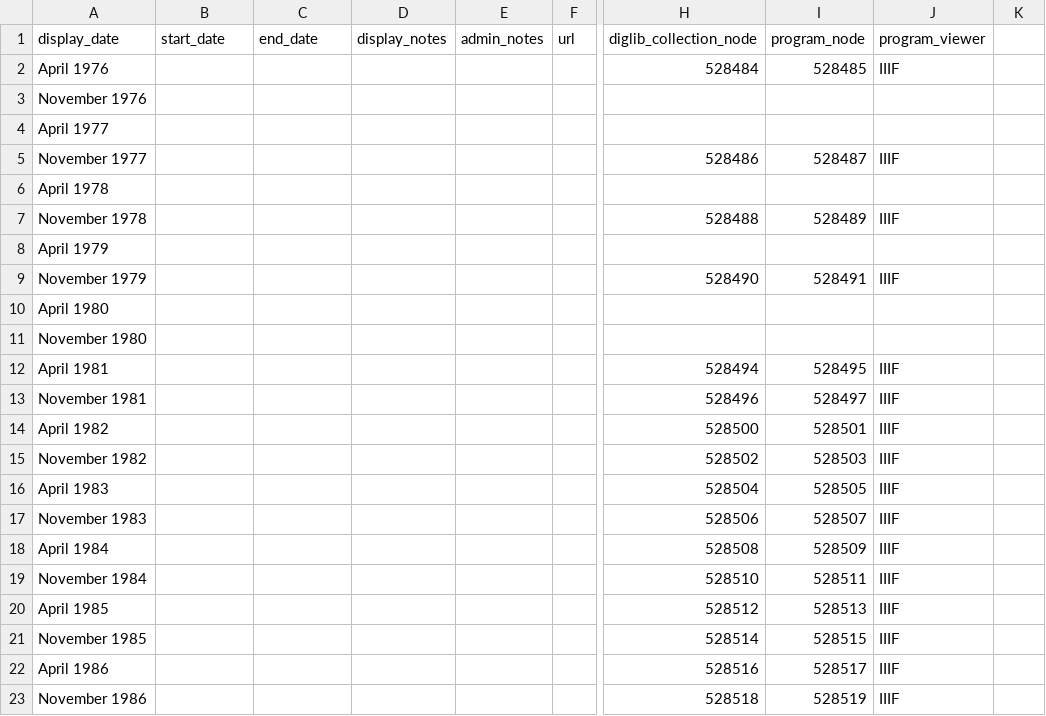
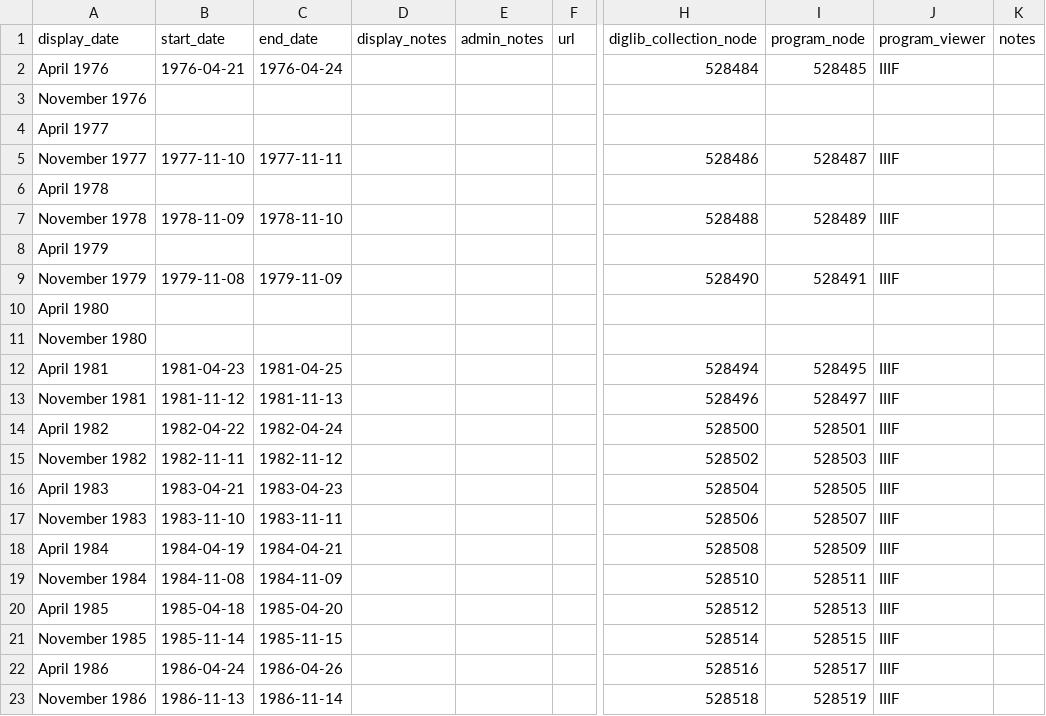
Before and after one commit to AmericanPhilosophicalSociety/video-experiment, a CSV file: meetings.csv, drawn as a sheet; only a part is shown, gaps mark what is left out; the diff covers the shown part only; the diff names each change by its address in the sheet, - before the commit and + after, or states it on an @@ line.

```diff
--- a/meetings.csv
+++ b/meetings.csv
-K1: (empty)
+K1: notes
-B2 (start_date): (empty)
+B2 (start_date): 1976-04-21
-C2 (end_date): (empty)
+C2 (end_date): 1976-04-24
-B5 (start_date): (empty)
+B5 (start_date): 1977-11-10
-C5 (end_date): (empty)
+C5 (end_date): 1977-11-11
-B7 (start_date): (empty)
+B7 (start_date): 1978-11-09
-C7 (end_date): (empty)
+C7 (end_date): 1978-11-10
-B9 (start_date): (empty)
+B9 (start_date): 1979-11-08
-C9 (end_date): (empty)
+C9 (end_date): 1979-11-09
-B12 (start_date): (empty)
+B12 (start_date): 1981-04-23
-C12 (end_date): (empty)
+C12 (end_date): 1981-04-25
-B13 (start_date): (empty)
+B13 (start_date): 1981-11-12
-C13 (end_date): (empty)
+C13 (end_date): 1981-11-13
-B14 (start_date): (empty)
+B14 (start_date): 1982-04-22
-C14 (end_date): (empty)
+C14 (end_date): 1982-04-24
-B15 (start_date): (empty)
+B15 (start_date): 1982-11-11
-C15 (end_date): (empty)
+C15 (end_date): 1982-11-12
-B16 (start_date): (empty)
+B16 (start_date): 1983-04-21
-C16 (end_date): (empty)
+C16 (end_date): 1983-04-23
-B17 (start_date): (empty)
+B17 (start_date): 1983-11-10
-C17 (end_date): (empty)
+C17 (end_date): 1983-11-11
-B18 (start_date): (empty)
+B18 (start_date): 1984-04-19
-C18 (end_date): (empty)
+C18 (end_date): 1984-04-21
-B19 (start_date): (empty)
+B19 (start_date): 1984-11-08
-C19 (end_date): (empty)
+C19 (end_date): 1984-11-09
-B20 (start_date): (empty)
+B20 (start_date): 1985-04-18
-C20 (end_date): (empty)
+C20 (end_date): 1985-04-20
-B21 (start_date): (empty)
+B21 (start_date): 1985-11-14
-C21 (end_date): (empty)
+C21 (end_date): 1985-11-15
-B22 (start_date): (empty)
+B22 (start_date): 1986-04-24
-C22 (end_date): (empty)
+C22 (end_date): 1986-04-26
-B23 (start_date): (empty)
+B23 (start_date): 1986-11-13
-C23 (end_date): (empty)
+C23 (end_date): 1986-11-14
```
Also changed, not shown: 68 edited cells elsewhere in this file.
